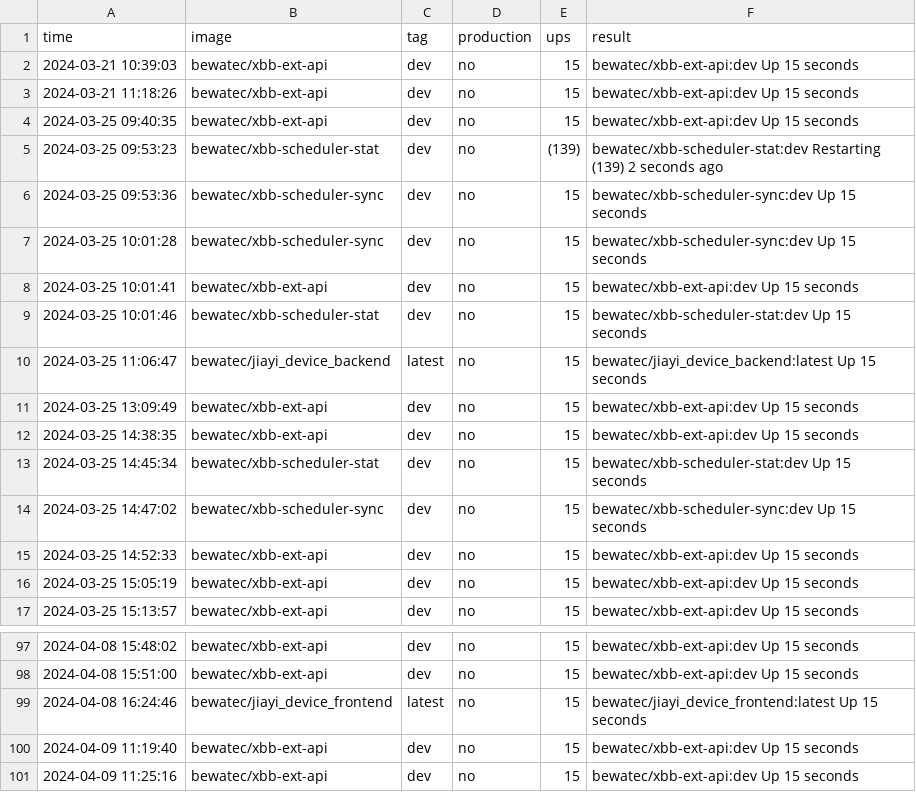
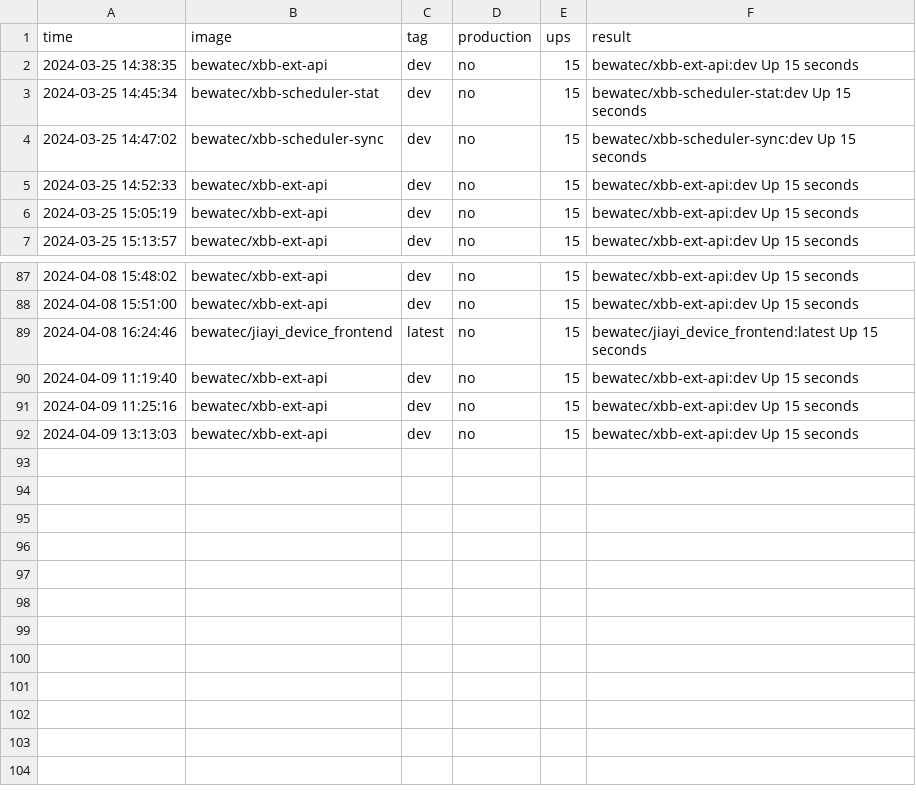
Before and after one commit to bwtps/robot-logger, a CSV file: deploy.csv, drawn as a sheet; only a part is shown, gaps mark what is left out; removed rows and columns are numbered as before the commit, all else as after; the diff names each change by its address in the sheet, - before the commit and + after, or states it on an @@ line.

Commit message:
chore: robot push log for bewatec/xbb-ext-api ...

```diff
--- a/deploy.csv
+++ b/deploy.csv
-row 2: 2024-03-21 10:39:03 | bewatec/xbb-ext-api | dev | no | 15 | bewatec/xbb-ext-api:dev Up 15 seconds
-row 3: 2024-03-21 11:18:26 | bewatec/xbb-ext-api | dev | no | 15 | bewatec/xbb-ext-api:dev Up 15 seconds
-row 4: 2024-03-25 09:40:35 | bewatec/xbb-ext-api | dev | no | 15 | bewatec/xbb-ext-api:dev Up 15 seconds
-row 5: 2024-03-25 09:53:23 | bewatec/xbb-scheduler-stat | dev | no | (139) | bewatec/xbb-scheduler-stat:dev Restarting (139) 2 seconds ago
-row 6: 2024-03-25 09:53:36 | bewatec/xbb-scheduler-sync | dev | no | 15 | bewatec/xbb-scheduler-sync:dev Up 15 seconds
-row 7: 2024-03-25 10:01:28 | bewatec/xbb-scheduler-sync | dev | no | 15 | bewatec/xbb-scheduler-sync:dev Up 15 seconds
-row 8: 2024-03-25 10:01:41 | bewatec/xbb-ext-api | dev | no | 15 | bewatec/xbb-ext-api:dev Up 15 seconds
-row 9: 2024-03-25 10:01:46 | bewatec/xbb-scheduler-stat | dev | no | 15 | bewatec/xbb-scheduler-stat:dev Up 15 seconds
-row 10: 2024-03-25 11:06:47 | bewatec/jiayi_device_backend | latest | no | 15 | bewatec/jiayi_device_backend:latest Up 15 seconds
-row 11: 2024-03-25 13:09:49 | bewatec/xbb-ext-api | dev | no | 15 | bewatec/xbb-ext-api:dev Up 15 seconds
+row 92: 2024-04-09 13:13:03 | bewatec/xbb-ext-api | dev | no | 15 | bewatec/xbb-ext-api:dev Up 15 seconds
```
